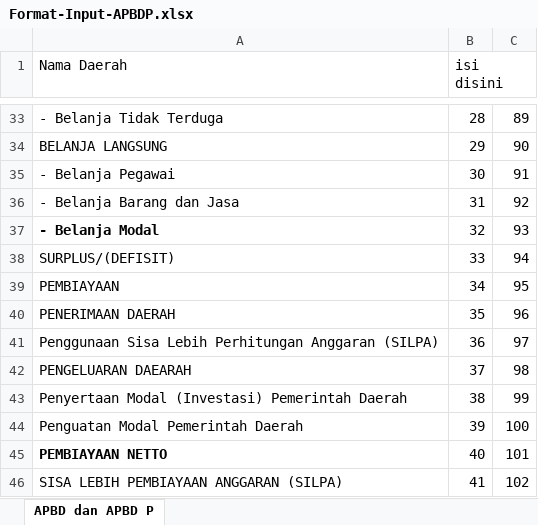
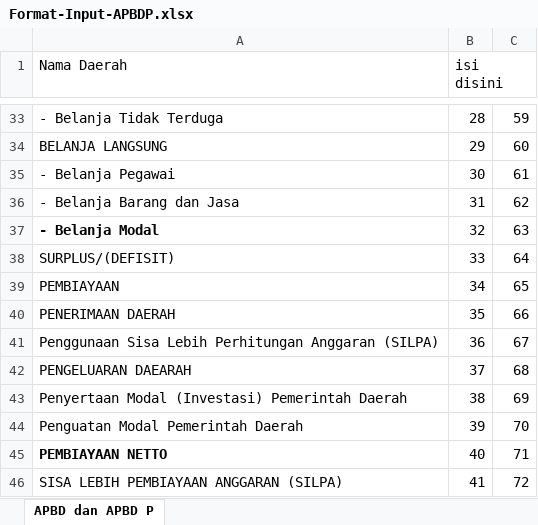
Before and after one commit to wicak29/keprakdibi, an Excel workbook: Format-Input-APBDP.xlsx, sheet APBD dan APBD P, drawn as a sheet; only a part is shown, gaps mark what is left out; values as stored, in another font and other column widths than the file's, no borders; the diff covers the shown part only; the diff names each change by its address in the sheet, - before the commit and + after, or states it on an @@ line.

```diff
--- a/Format-Input-APBDP.xlsx (sheet APBD dan APBD P)
+++ b/Format-Input-APBDP.xlsx (sheet APBD dan APBD P)
-C33: 89
+C33: 59
-C34: 90
+C34: 60
-C35: 91
+C35: 61
-C36: 92
+C36: 62
-C37: 93
+C37: 63
-C38: 94
+C38: 64
-C39: 95
+C39: 65
-C40: 96
+C40: 66
-C41: 97
+C41: 67
-C42: 98
+C42: 68
-C43: 99
+C43: 69
-C44: 100
+C44: 70
-C45: 101
+C45: 71
-C46: 102
+C46: 72
```
Also changed, not shown: 27 edited cells elsewhere in this sheet, 4 other files.
